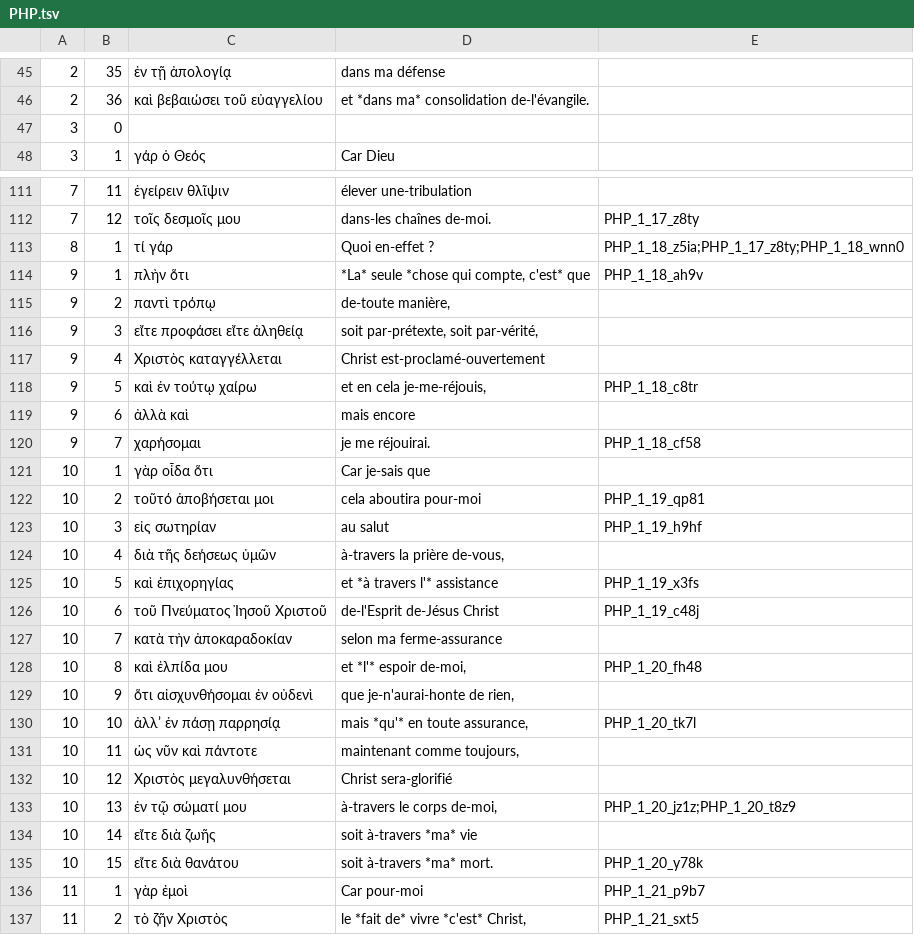
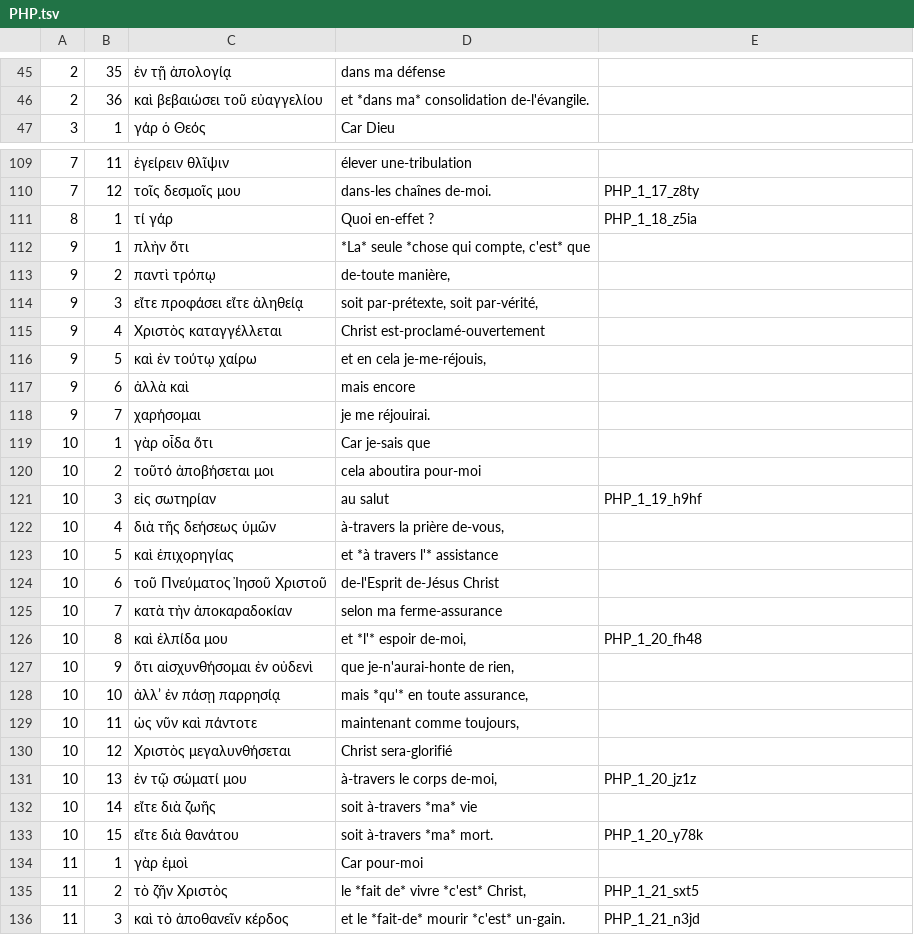
Before and after one commit to mvh-solutions/jxl-pdf, a TSV file: data/jxl2note/PHP.tsv, drawn as a sheet; only a part is shown, gaps mark what is left out; the shorter side is filled out with more unchanged rows; the diff covers the shown part only.

```diff
--- a/data/jxl2note/PHP.tsv
+++ b/data/jxl2note/PHP.tsv
@@ -46,3 +46,2 @@
 2	36	καὶ βεβαιώσει τοῦ εὐαγγελίου	et *dans ma* consolidation de-l'évangile.	
-3	0			
 3	1	γάρ ὁ Θεός	Car Dieu	
@@ -112,4 +110,4 @@
 7	12	τοῖς δεσμοῖς μου	dans-les chaînes de-moi.	PHP_1_17_z8ty
-8	1	τί γάρ	Quoi en-effet ?	PHP_1_18_z5ia;PHP_1_17_z8ty;PHP_1_18_wnn0
-9	1	πλὴν ὅτι	*La* seule *chose qui compte, c'est* que	PHP_1_18_ah9v
+8	1	τί γάρ	Quoi en-effet ?	PHP_1_18_z5ia
+9	1	πλὴν ὅτι	*La* seule *chose qui compte, c'est* que	
 9	2	παντὶ τρόπῳ	de-toute manière,	
@@ -117,11 +115,11 @@
 9	4	Χριστὸς καταγγέλλεται	Christ est-proclamé-ouvertement	
-9	5	καὶ ἐν τούτῳ χαίρω	et en cela je-me-réjouis,	PHP_1_18_c8tr
+9	5	καὶ ἐν τούτῳ χαίρω	et en cela je-me-réjouis,	
 9	6	ἀλλὰ καὶ	mais encore	
-9	7	χαρήσομαι	je me réjouirai.	PHP_1_18_cf58
+9	7	χαρήσομαι	je me réjouirai.	
 10	1	γὰρ οἶδα ὅτι	Car je-sais que	
-10	2	τοῦτό ἀποβήσεται μοι	cela aboutira pour-moi	PHP_1_19_qp81
+10	2	τοῦτό ἀποβήσεται μοι	cela aboutira pour-moi	
 10	3	εἰς σωτηρίαν	au salut	PHP_1_19_h9hf
 10	4	διὰ τῆς δεήσεως ὑμῶν	à-travers la prière de-vous,	
-10	5	καὶ ἐπιχορηγίας	et *à travers l'* assistance	PHP_1_19_x3fs
-10	6	τοῦ Πνεύματος Ἰησοῦ Χριστοῦ	de-l'Esprit de-Jésus Christ	PHP_1_19_c48j
+10	5	καὶ ἐπιχορηγίας	et *à travers l'* assistance	
+10	6	τοῦ Πνεύματος Ἰησοῦ Χριστοῦ	de-l'Esprit de-Jésus Christ	
 10	7	κατὰ τὴν ἀποκαραδοκίαν	selon ma ferme-assurance	
@@ -129,9 +127,9 @@
 10	9	ὅτι αἰσχυνθήσομαι ἐν οὐδενὶ	que je-n'aurai-honte de rien,	
-10	10	ἀλλ’ ἐν πάσῃ παρρησίᾳ	mais *qu'* en toute assurance,	PHP_1_20_tk7l
+10	10	ἀλλ’ ἐν πάσῃ παρρησίᾳ	mais *qu'* en toute assurance,	
 10	11	ὡς νῦν καὶ πάντοτε	maintenant comme toujours,	
 10	12	Χριστὸς μεγαλυνθήσεται	Christ sera-glorifié	
-10	13	ἐν τῷ σώματί μου	à-travers le corps de-moi,	PHP_1_20_jz1z;PHP_1_20_t8z9
+10	13	ἐν τῷ σώματί μου	à-travers le corps de-moi,	PHP_1_20_jz1z
 10	14	εἴτε διὰ ζωῆς	soit à-travers *ma* vie	
 10	15	εἴτε διὰ θανάτου	soit à-travers *ma* mort.	PHP_1_20_y78k
-11	1	γὰρ ἐμοὶ	Car pour-moi	PHP_1_21_p9b7
+11	1	γὰρ ἐμοὶ	Car pour-moi	
 11	2	τὸ ζῆν Χριστὸς	le *fait de* vivre *c'est* Christ,	PHP_1_21_sxt5
```
Also changed, not shown: 2 removed rows and 79 edited cells elsewhere in this file, data/fra_tn/PHP.tsv, 5 other files.
